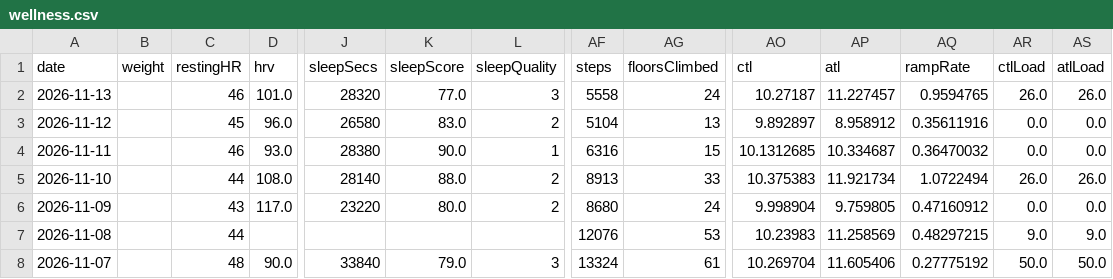
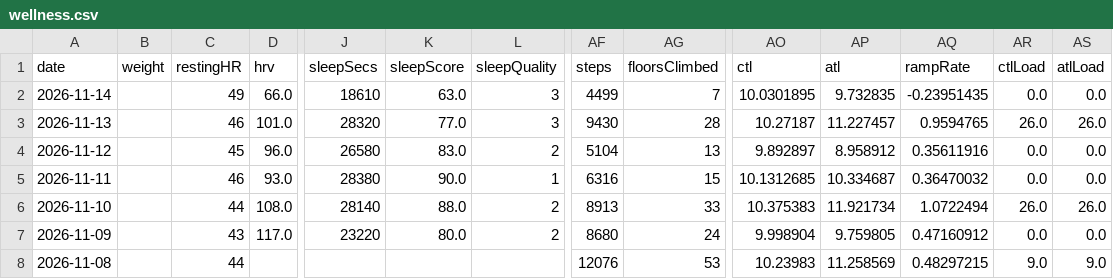
Before and after one commit to giovannispinelli08-a11y/Personal_Training_Programme, a CSV file: data/wellness.csv, drawn as a sheet; only a part is shown, gaps mark what is left out; the shorter side is filled out with more unchanged rows; addresses are those after the commit; rows hold the shown columns only; the diff names each change by its address in the sheet, - before the commit and + after, or states it on an @@ line.

```diff
--- a/data/wellness.csv
+++ b/data/wellness.csv
+row 2: 2026-11-14 |  | 49 | 66.0 | 18610 | 63.0 | 3 | 4499 | 7 | 10.0301895 | 9.732835 | -0.23951435 | 0.0 | 0.0
-AF3 (steps): 5558
+AF3 (steps): 9430
-AG3 (floorsClimbed): 24
+AG3 (floorsClimbed): 28
```
Also changed, not shown: 3 other files.
